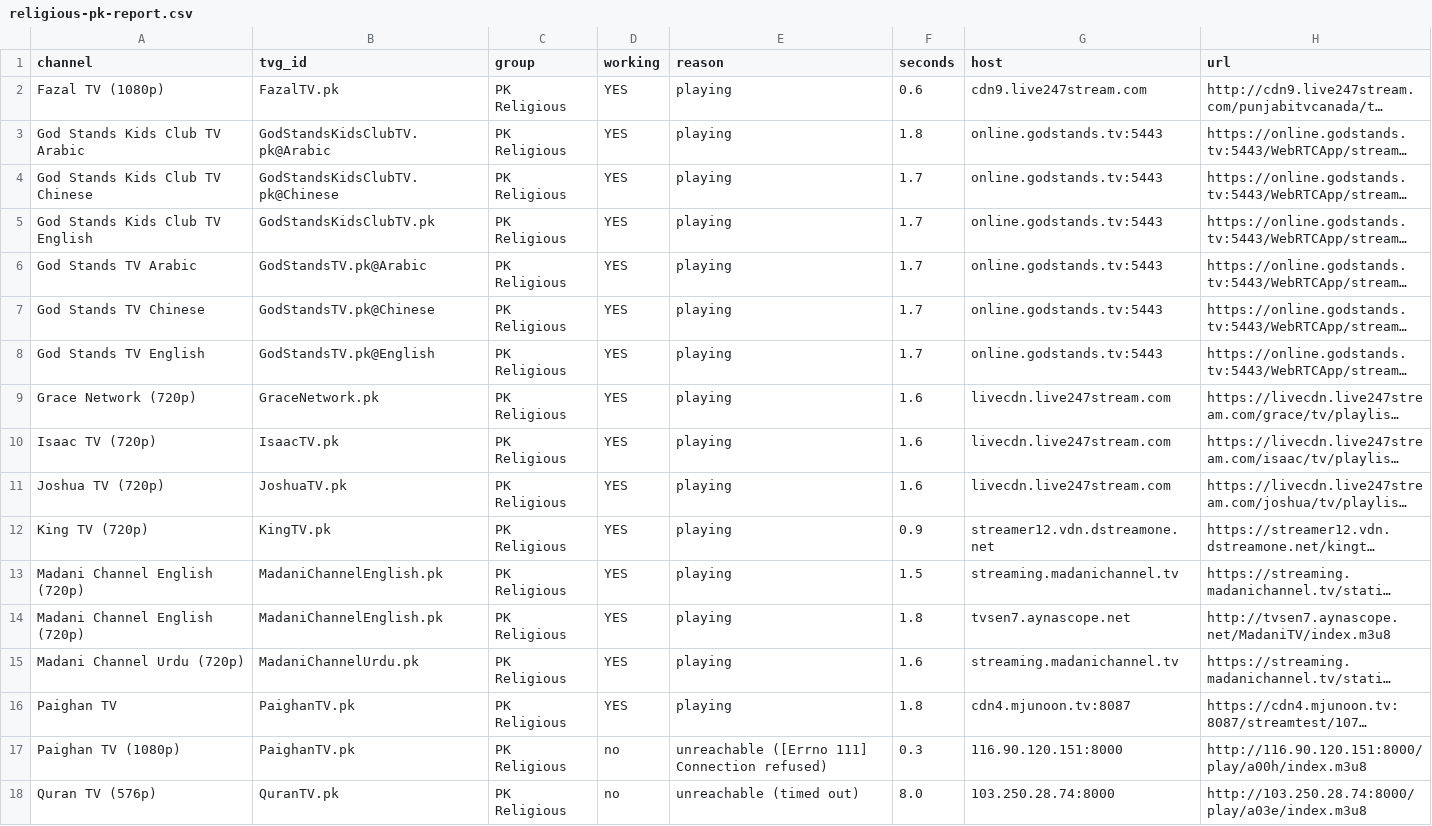
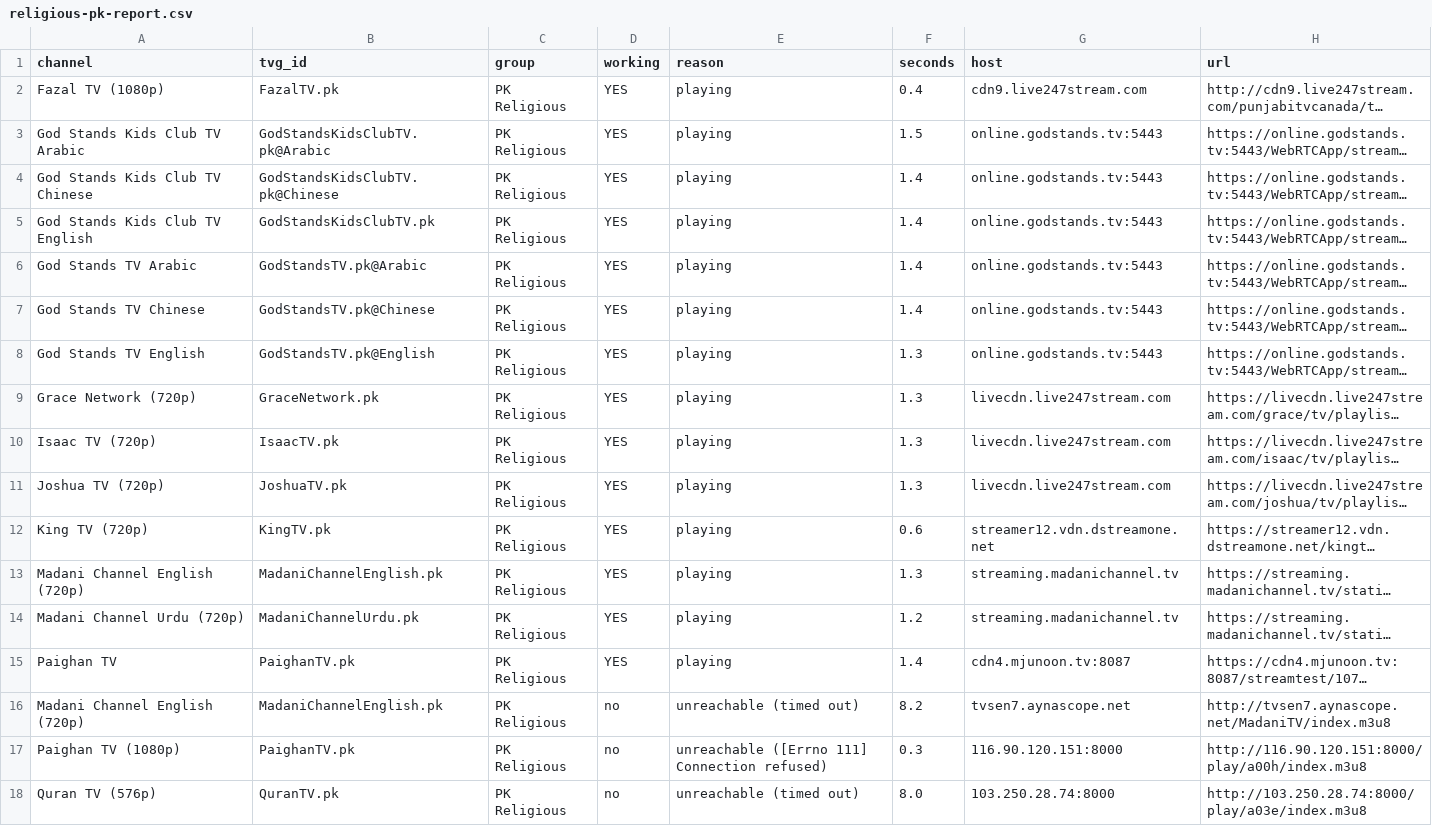
Before and after one commit to Inam321/iptv, a CSV file: reports/religious-pk-report.csv, drawn as a sheet; long unchanged cells end in …; removed rows and columns are numbered as before the commit, all else as after; the diff names each change by its address in the sheet, - before the commit and + after, or states it on an @@ line.

```diff
--- a/reports/religious-pk-report.csv
+++ b/reports/religious-pk-report.csv
-F2 (seconds): 0.6
+F2 (seconds): 0.4
-F3 (seconds): 1.8
+F3 (seconds): 1.5
-F4:F7 (seconds): 1.7
+F4:F7 (seconds): 1.4
-F8 (seconds): 1.7
+F8 (seconds): 1.3
-F9:F11 (seconds): 1.6
+F9:F11 (seconds): 1.3
-F12 (seconds): 0.9
+F12 (seconds): 0.6
-F13 (seconds): 1.5
+F13 (seconds): 1.3
-row 14: Madani Channel English (720p) | MadaniChannelEnglish.pk | PK Religious | YES | playing | 1.8 | tvsen7.aynascope.net | http://tvsen7.aynascope.net/MadaniTV/index.m3u8
-F14 (seconds): 1.6
+F14 (seconds): 1.2
-F15 (seconds): 1.8
+F15 (seconds): 1.4
+row 16: Madani Channel English (720p) | MadaniChannelEnglish.pk | PK Religious | no | unreachable (timed out) | 8.2 | tvsen7.aynascope.net | http://tvsen7.aynascope.net/MadaniTV/index.m3u8
```
Also changed, not shown: reports/entertainment-report.csv, reports/movies-report.csv, 14 other files.
